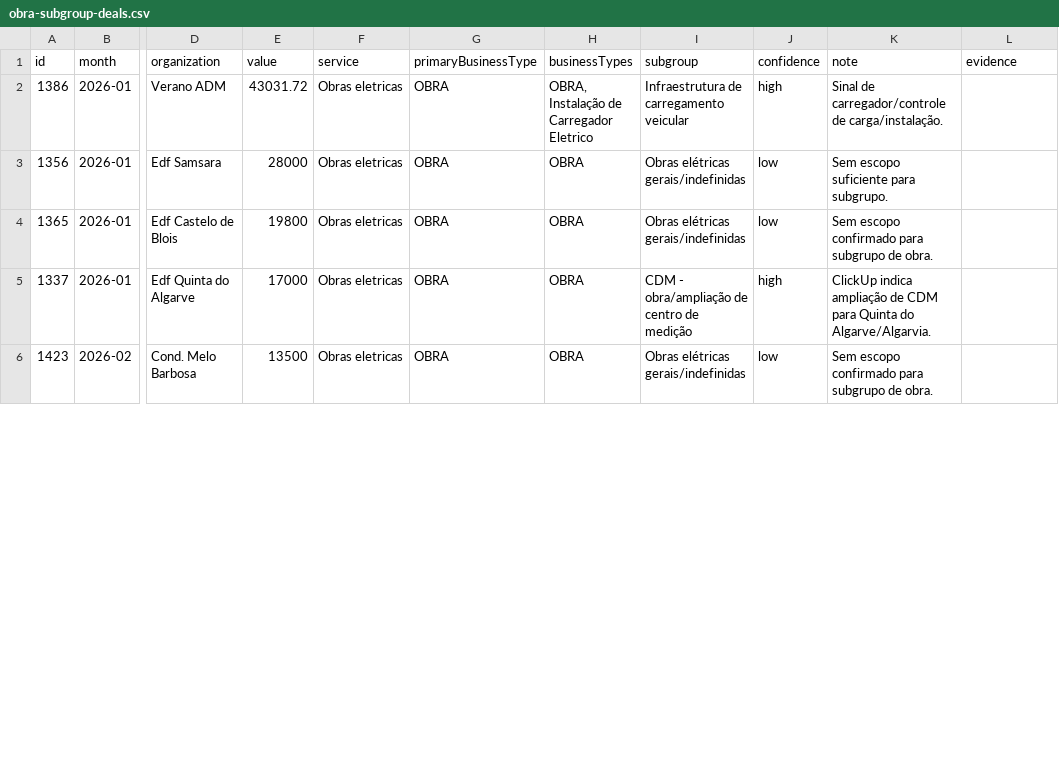
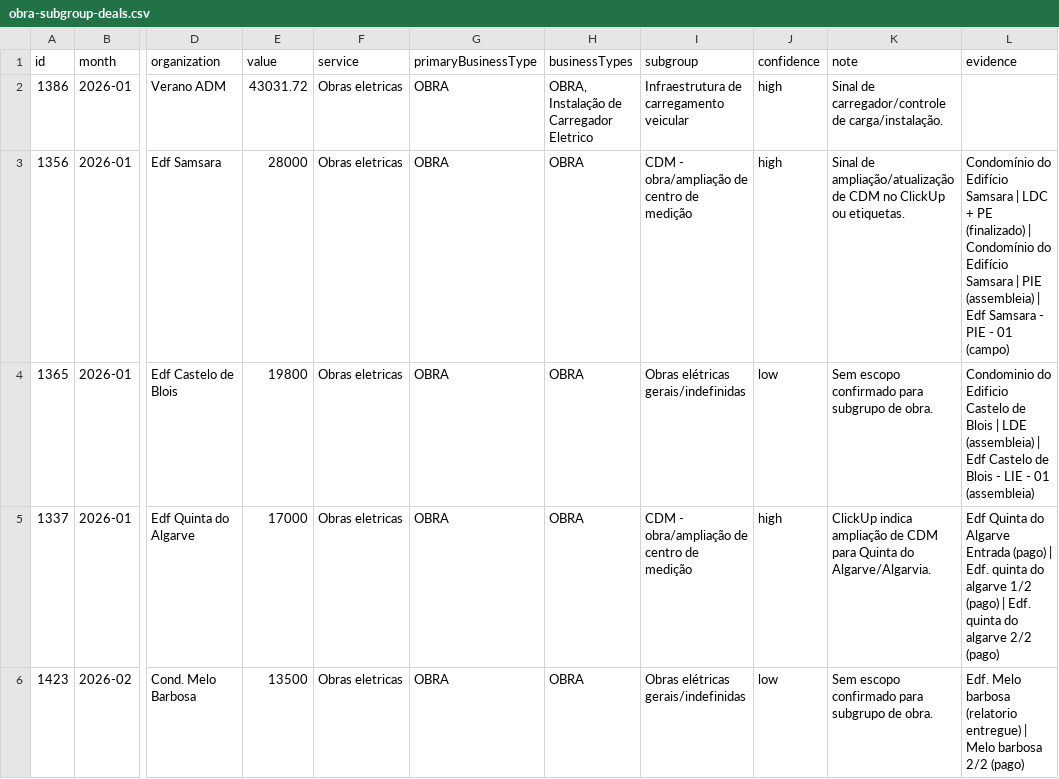
Before and after one commit to fernandevxpe/plan-estrategico-2026-2, a CSV file: data/processed/obra-subgroup-deals.csv, drawn as a sheet; only a part is shown, gaps mark what is left out; the diff covers the shown part only; the diff names each change by its address in the sheet, - before the commit and + after, or states it on an @@ line.

```diff
--- a/data/processed/obra-subgroup-deals.csv
+++ b/data/processed/obra-subgroup-deals.csv
-I3 (subgroup): Obras elétricas gerais/indefinidas
+I3 (subgroup): CDM - obra/ampliação de centro de medição
-J3 (confidence): low
+J3 (confidence): high
-K3 (note): Sem escopo suficiente para subgrupo.
+K3 (note): Sinal de ampliação/atualização de CDM no ClickUp ou etiquetas.
-L3 (evidence): (empty)
+L3 (evidence): Condomínio do Edifício Samsara | LDC + PE (finalizado) | Condomínio do Edifício Samsara | PIE (assembleia) | Edf Samsara - PIE - 01 (campo)
-L4 (evidence): (empty)
+L4 (evidence): Condominio do Edificio Castelo de Blois | LDE (assembleia) | Edf Castelo de Blois - LIE - 01 (assembleia)
-L5 (evidence): (empty)
+L5 (evidence): Edf Quinta do Algarve Entrada (pago) | Edf. quinta do algarve 1/2 (pago) | Edf. quinta do algarve 2/2 (pago)
-L6 (evidence): (empty)
+L6 (evidence): Edf. Melo barbosa (relatorio entregue) | Melo barbosa 2/2 (pago)
```
Also changed, not shown: 23 edited cells elsewhere in this file, base-estrategica/anexos/clientes-organizacoes.csv, data/processed/business-type-deals.csv, 40 other files.
